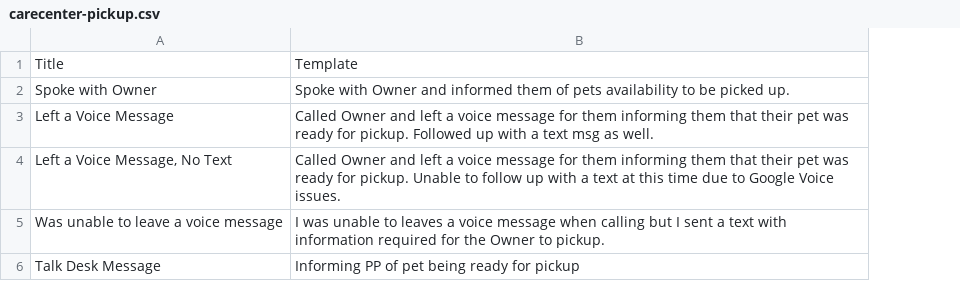
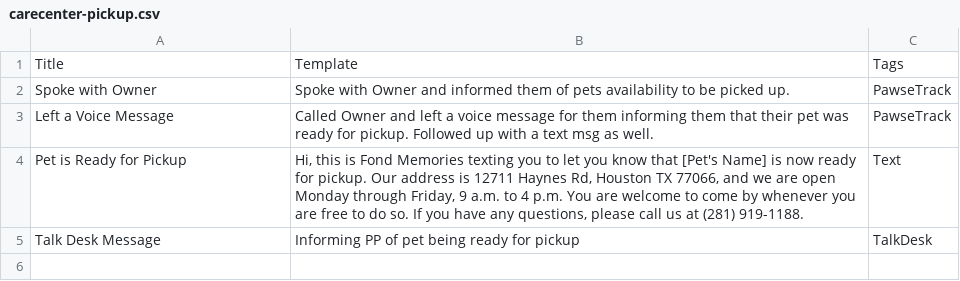
Before and after one commit to TheAmethystBlade/FM.tools, a CSV file: message-generator/carecenter-pickup.csv, drawn as a sheet; removed rows and columns are numbered as before the commit, all else as after; the diff names each change by its address in the sheet, - before the commit and + after, or states it on an @@ line.

Commit message:
Update carecenter-pickup.csv
Updating CareCenter Pickup message choices

```diff
--- a/message-generator/carecenter-pickup.csv
+++ b/message-generator/carecenter-pickup.csv
+column C, rows 1-3: Tags | PawseTrack | PawseTrack; row 5: TalkDesk
-row 4: Left a Voice Message, No Text | Called Owner and left a voice message for them informing them that their pet was ready for pickup. Unable to follow up with a text at this time due to Google Voice issues.
-row 5: Was unable to leave a voice message | I was unable to leaves a voice message when calling but I sent a text with information required for the Owner to pickup.
+row 4: Pet is Ready for Pickup | Hi, this is Fond Memories texting you to let you know that [Pet's Name] is now ready for pickup. Our address is 12711 Haynes Rd, Houston TX 77066, and we are open Monday through Friday, 9 a.m. to 4 p.m. You are welcome to come by whenever you are free to do so. If you have any questions, please call us at (281) 919-1188. | Text
```
